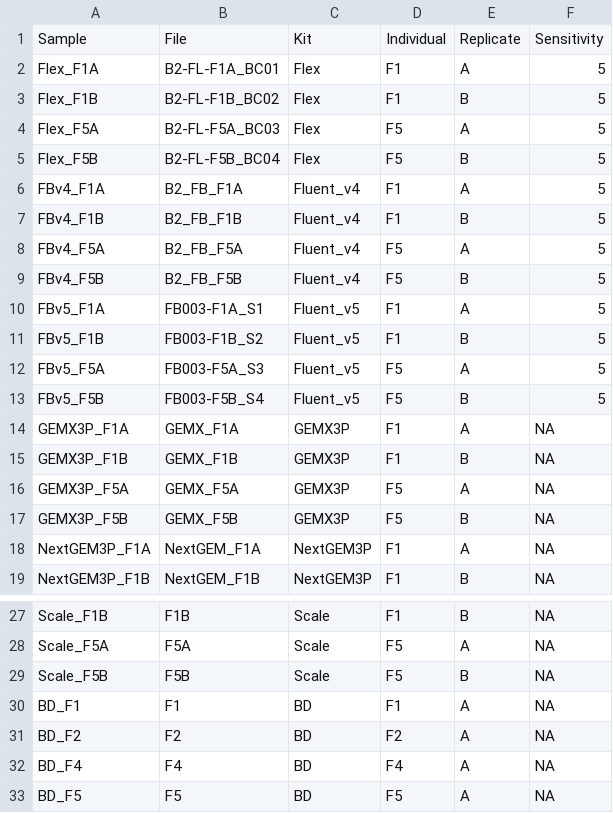
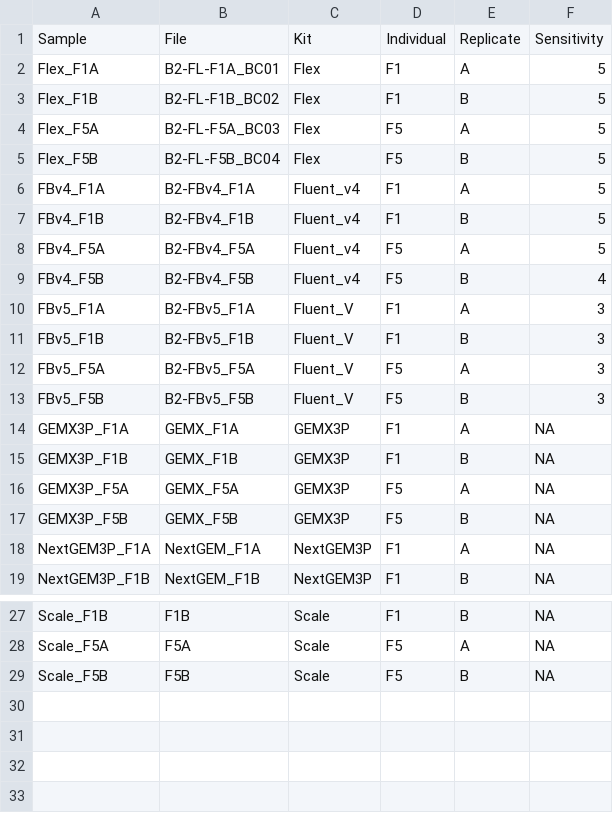
Before and after one commit to Fred-Hutch-Innovation-Lab/BM02_analysis, a CSV file: config/metadata.csv, drawn as a sheet; only a part is shown, gaps mark what is left out.

Commit message:
update metadata with new fluent

```diff
--- a/config/metadata.csv
+++ b/config/metadata.csv
@@ -5,10 +5,10 @@ Flex_F5A,B2-FL-F5A_BC03,Flex,F5,A,5
 Flex_F5B,B2-FL-F5B_BC04,Flex,F5,B,5
-FBv4_F1A,B2_FB_F1A,Fluent_v4,F1,A,5
-FBv4_F1B,B2_FB_F1B,Fluent_v4,F1,B,5
-FBv4_F5A,B2_FB_F5A,Fluent_v4,F5,A,5
-FBv4_F5B,B2_FB_F5B,Fluent_v4,F5,B,5
-FBv5_F1A,FB003-F1A_S1,Fluent_v5,F1,A,5
-FBv5_F1B,FB003-F1B_S2,Fluent_v5,F1,B,5
-FBv5_F5A,FB003-F5A_S3,Fluent_v5,F5,A,5
-FBv5_F5B,FB003-F5B_S4,Fluent_v5,F5,B,5
+FBv4_F1A,B2-FBv4_F1A,Fluent_v4,F1,A,5
+FBv4_F1B,B2-FBv4_F1B,Fluent_v4,F1,B,5
+FBv4_F5A,B2-FBv4_F5A,Fluent_v4,F5,A,5
+FBv4_F5B,B2-FBv4_F5B,Fluent_v4,F5,B,4
+FBv5_F1A,B2-FBv5_F1A,Fluent_V,F1,A,3
+FBv5_F1B,B2-FBv5_F1B,Fluent_V,F1,B,3
+FBv5_F5A,B2-FBv5_F5A,Fluent_V,F5,A,3
+FBv5_F5B,B2-FBv5_F5B,Fluent_V,F5,B,3
 GEMX3P_F1A,GEMX_F1A,GEMX3P,F1,A,NA
@@ -29,5 +29 @@ Scale_F5A,F5A,Scale,F5,A,NA
 Scale_F5B,F5B,Scale,F5,B,NA
-BD_F1,F1,BD,F1,A,NA
-BD_F2,F2,BD,F2,A,NA
-BD_F4,F4,BD,F4,A,NA
-BD_F5,F5,BD,F5,A,NA
```
Also changed, not shown: 3 other files.
